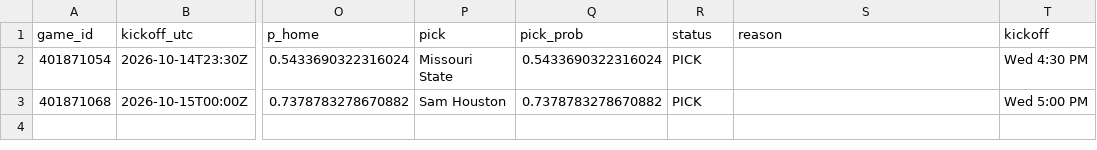
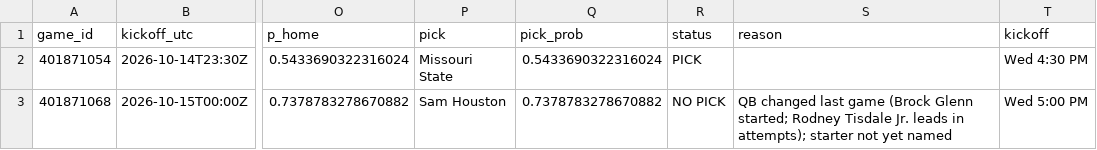
Before and after one commit to stardust1327/sports-engines, a CSV file: results/cfb_2026-10-14_picks.csv, drawn as a sheet; only a part is shown, gaps mark what is left out; the diff names each change by its address in the sheet, - before the commit and + after, or states it on an @@ line.

```diff
--- a/results/cfb_2026-10-14_picks.csv
+++ b/results/cfb_2026-10-14_picks.csv
-R3 (status): PICK
+R3 (status): NO PICK
-S3 (reason): (empty)
+S3 (reason): QB changed last game (Brock Glenn started; Rodney Tisdale Jr. leads in attempts); starter not yet named
```
Also changed, not shown: results/cfb_2026-10-13_picks.csv, results/cfb_2026-10-16_picks.csv, 11 other files.
